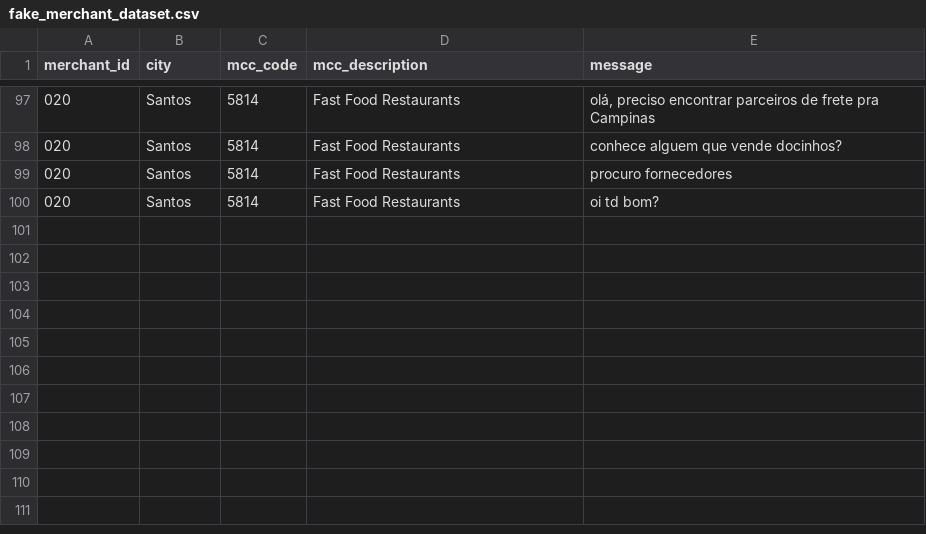
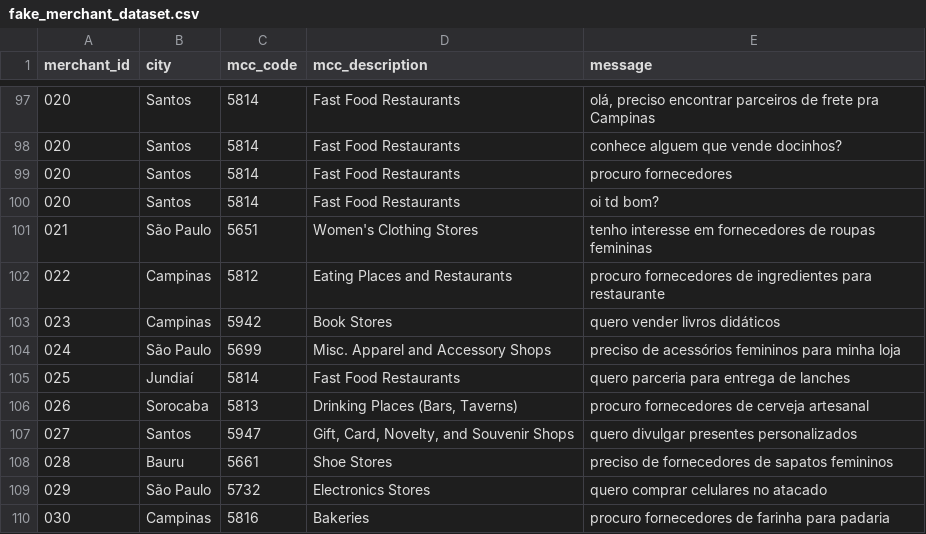
Before and after one commit to gokarbido/Merchant-Social-Intelligence-Agents, a CSV file: data/fake_merchant_dataset.csv, drawn as a sheet; only a part is shown, gaps mark what is left out; the diff names each change by its address in the sheet, - before the commit and + after, or states it on an @@ line.

```diff
--- a/data/fake_merchant_dataset.csv
+++ b/data/fake_merchant_dataset.csv
+row 101: 021 | São Paulo | 5651 | Women's Clothing Stores | tenho interesse em fornecedores de roupas femininas
+row 102: 022 | Campinas | 5812 | Eating Places and Restaurants | procuro fornecedores de ingredientes para restaurante
+row 103: 023 | Campinas | 5942 | Book Stores | quero vender livros didáticos
+row 104: 024 | São Paulo | 5699 | Misc. Apparel and Accessory Shops | preciso de acessórios femininos para minha loja
+row 105: 025 | Jundiaí | 5814 | Fast Food Restaurants | quero parceria para entrega de lanches
+row 106: 026 | Sorocaba | 5813 | Drinking Places (Bars, Taverns) | procuro fornecedores de cerveja artesanal
+row 107: 027 | Santos | 5947 | Gift, Card, Novelty, and Souvenir Shops | quero divulgar presentes personalizados
+row 108: 028 | Bauru | 5661 | Shoe Stores | preciso de fornecedores de sapatos femininos
+row 109: 029 | São Paulo | 5732 | Electronics Stores | quero comprar celulares no atacado
+row 110: 030 | Campinas | 5816 | Bakeries | procuro fornecedores de farinha para padaria
```
Also changed, not shown: 7 other files.
